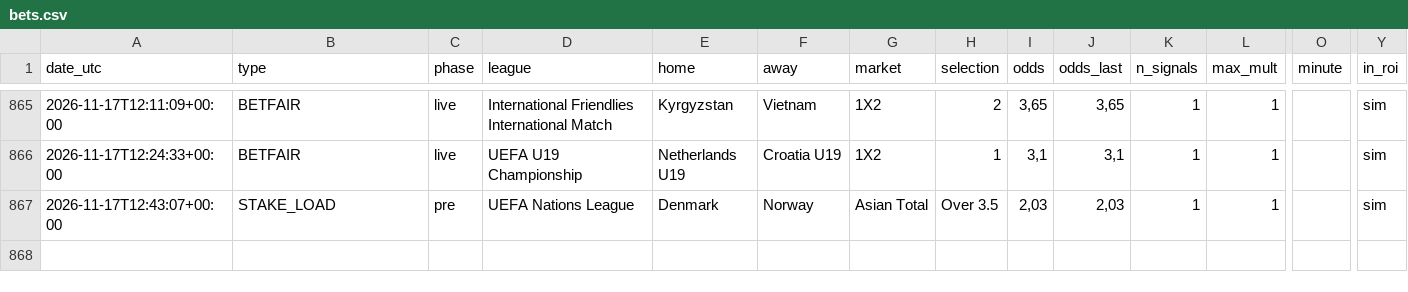
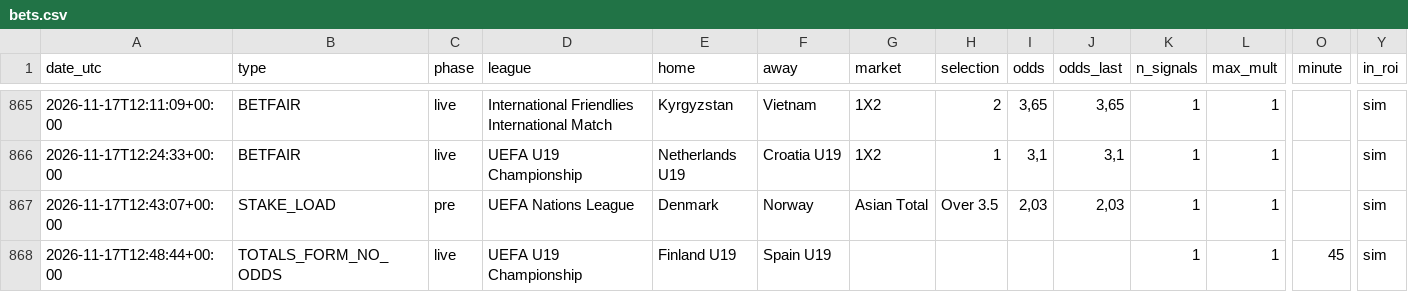
Before and after one commit to nunovinhas-creator/goal-roi, a CSV file: docs/bets.csv, drawn as a sheet; only a part is shown, gaps mark what is left out; rows hold the shown columns only; the diff names each change by its address in the sheet, - before the commit and + after, or states it on an @@ line.

```diff
--- a/docs/bets.csv
+++ b/docs/bets.csv
+row 868: 2026-11-17T12:48:44+00:00 | TOTALS_FORM_NO_ODDS | live | UEFA U19 Championship | Finland U19 | Spain U19 |  |  |  |  | 1 | 1 | 45 | sim
```
Also changed, not shown: 7 other files.
